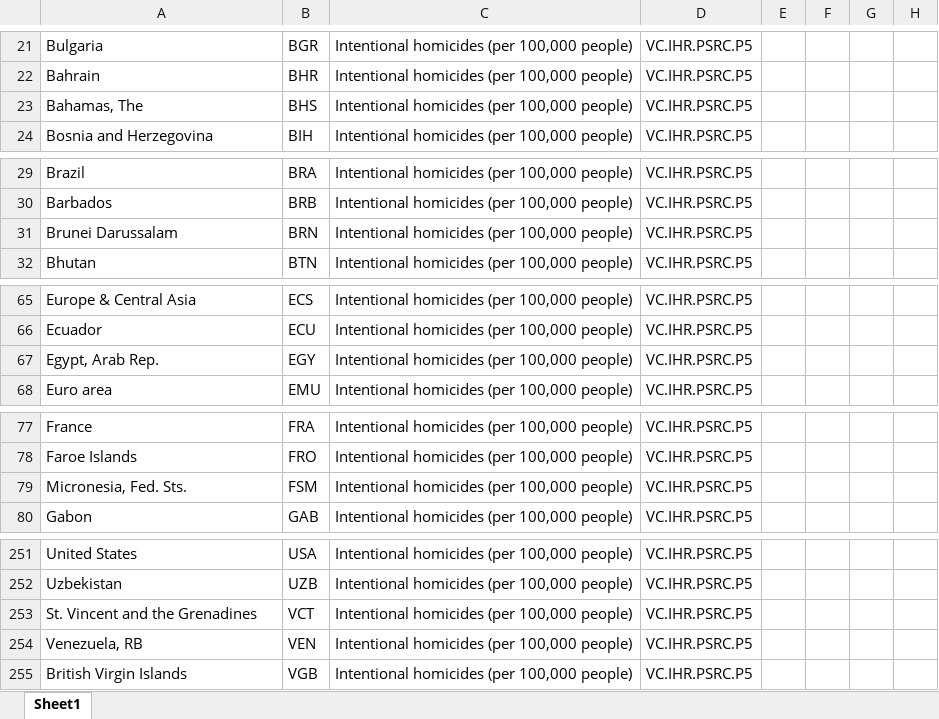
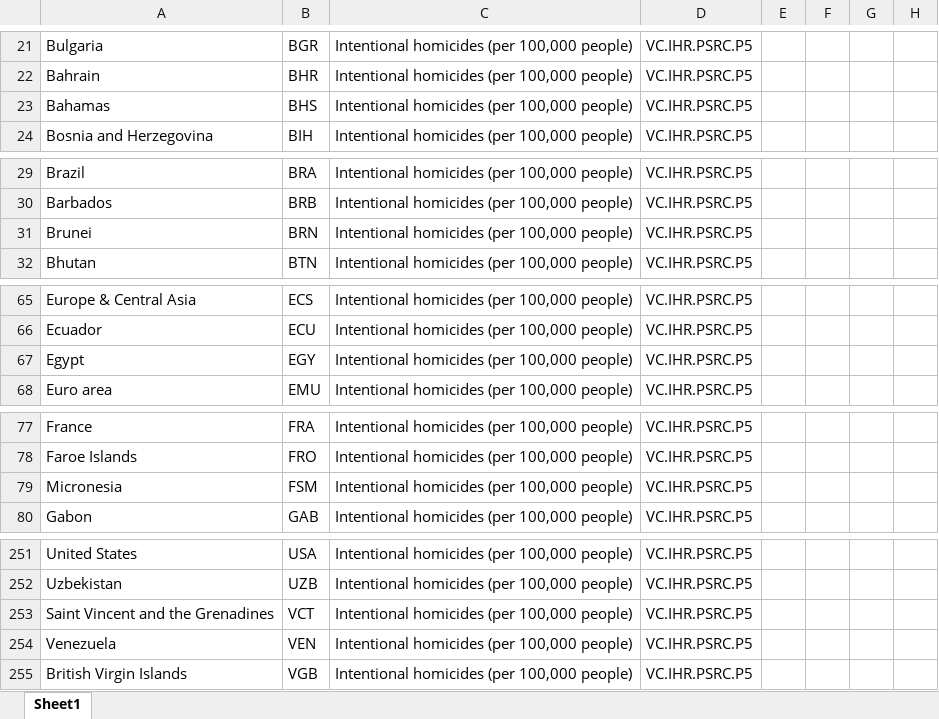
Before and after one commit to chacepaulson/final_proj, an Excel workbook: raw_data/homicide_rates.xlsx, sheet Sheet1, drawn as a sheet; only a part is shown, gaps mark what is left out; values as stored, in another font and other column widths than the file's, no borders; the diff covers the shown part only; the diff names each change by its address in the sheet, - before the commit and + after, or states it on an @@ line.

```diff
--- a/raw_data/homicide_rates.xlsx (sheet Sheet1)
+++ b/raw_data/homicide_rates.xlsx (sheet Sheet1)
-A23: Bahamas, The
+A23: Bahamas
-A31: Brunei Darussalam
+A31: Brunei
-A67: Egypt, Arab Rep.
+A67: Egypt
-A79: Micronesia, Fed. Sts.
+A79: Micronesia
-A253: St. Vincent and the Grenadines
+A253: Saint Vincent and the Grenadines
-A254: Venezuela, RB
+A254: Venezuela
```
Also changed, not shown: 16 edited cells elsewhere in this sheet, 2 other files.
